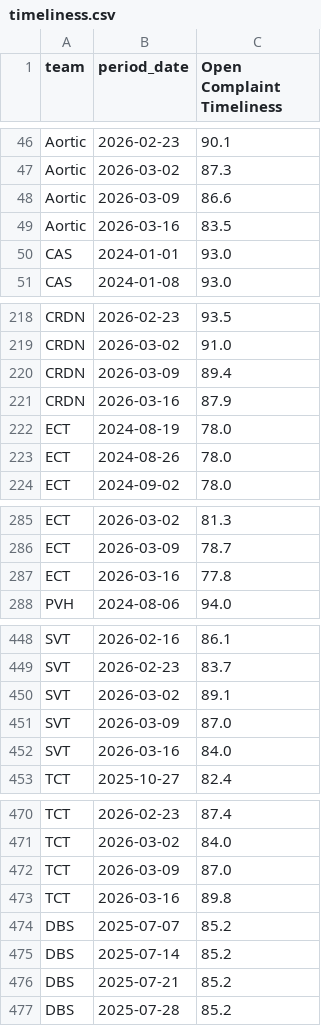
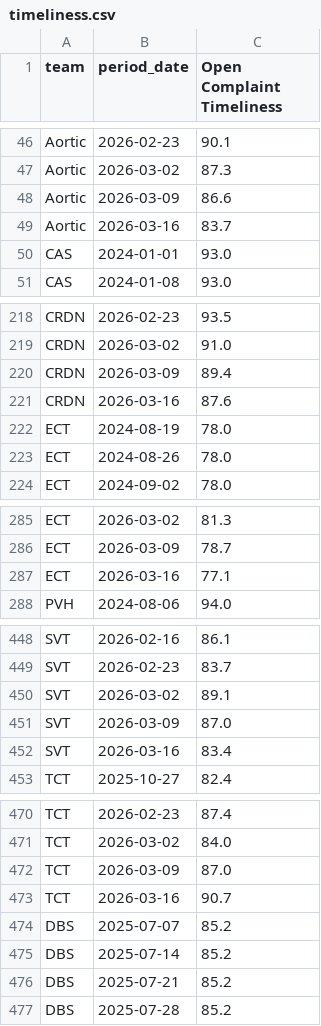
Before and after one commit to 17wadeche/heijunka-dev, a CSV file: timeliness.csv, drawn as a sheet; only a part is shown, gaps mark what is left out; the diff covers the shown part only.

```diff
--- a/timeliness.csv
+++ b/timeliness.csv
@@ -48,3 +48,3 @@ Aortic,2026-03-02,87.3
 Aortic,2026-03-09,86.6
-Aortic,2026-03-16,83.5
+Aortic,2026-03-16,83.7
 CAS,2024-01-01,93.0
@@ -220,3 +220,3 @@ CRDN,2026-03-02,91.0
 CRDN,2026-03-09,89.4
-CRDN,2026-03-16,87.9
+CRDN,2026-03-16,87.6
 ECT,2024-08-19,78.0
@@ -286,3 +286,3 @@ ECT,2026-03-02,81.3
 ECT,2026-03-09,78.7
-ECT,2026-03-16,77.8
+ECT,2026-03-16,77.1
 PVH,2024-08-06,94.0
@@ -451,3 +451,3 @@ SVT,2026-03-02,89.1
 SVT,2026-03-09,87.0
-SVT,2026-03-16,84.0
+SVT,2026-03-16,83.4
 TCT,2025-10-27,82.4
@@ -472,3 +472,3 @@ TCT,2026-03-02,84.0
 TCT,2026-03-09,87.0
-TCT,2026-03-16,89.8
+TCT,2026-03-16,90.7
 DBS,2025-07-07,85.2
```
Also changed, not shown: 5 edited cells elsewhere in this file, ect_heijunka_extract.csv, ect_non_wip_extract.csv, 4 other files.
